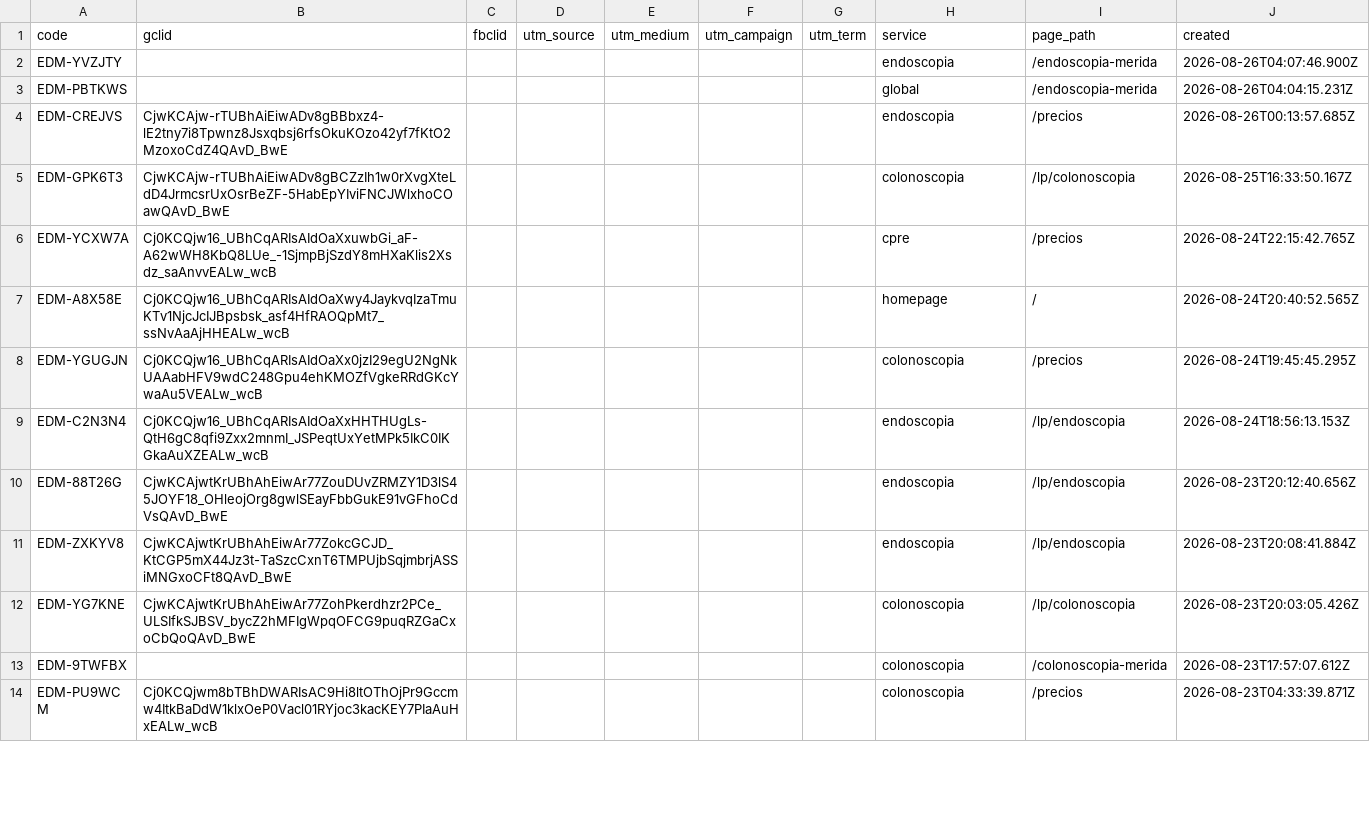
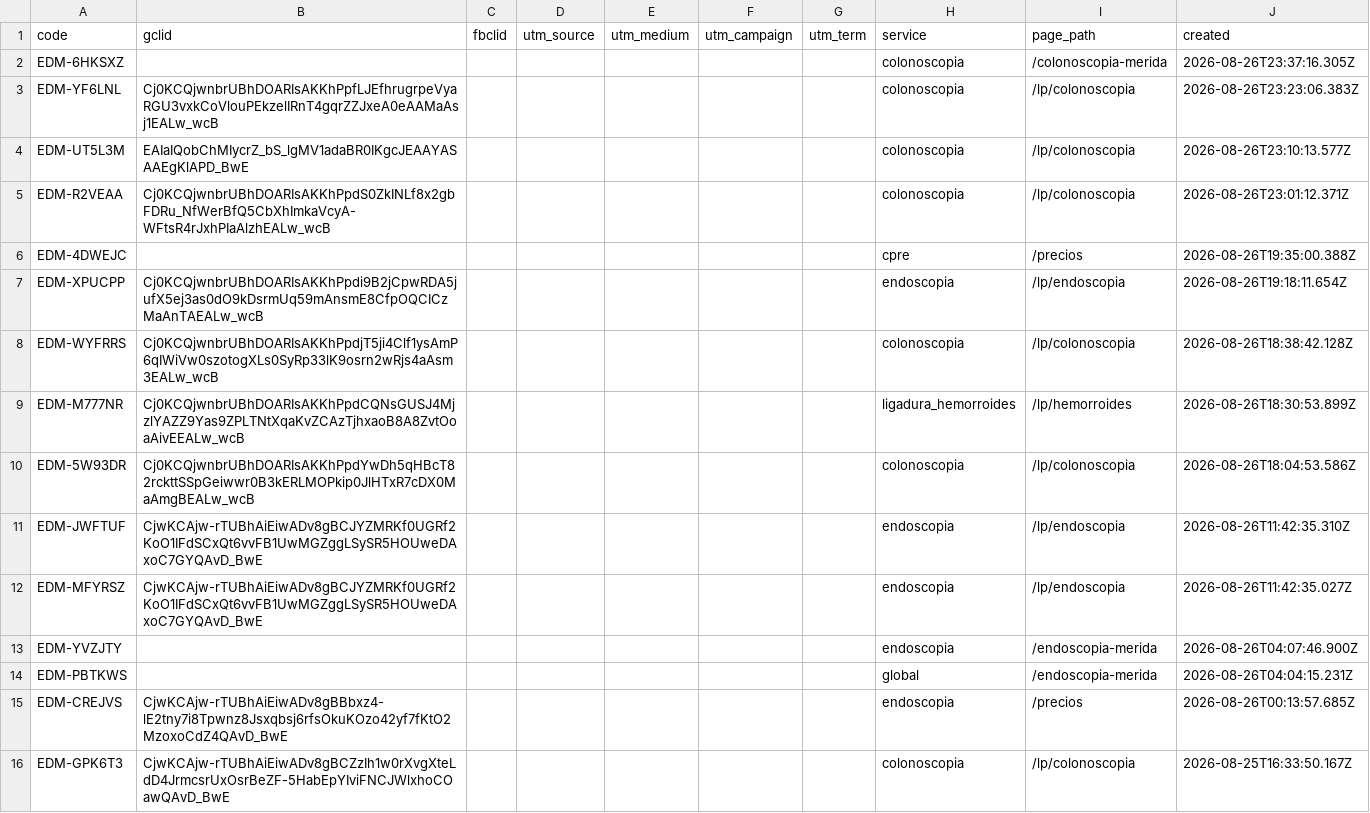
Before and after one commit to warmregards/Endoscopia-del-Mayab, a CSV file: data/ref-codes.csv, drawn as a sheet; only a part is shown; the shorter side is filled out with more unchanged rows; the diff names each change by its address in the sheet, - before the commit and + after, or states it on an @@ line.

```diff
--- a/data/ref-codes.csv
+++ b/data/ref-codes.csv
+row 2: EDM-6HKSXZ |  |  |  |  |  |  | colonoscopia | /colonoscopia-merida | 2026-08-26T23:37:16.305Z
+row 3: EDM-YF6LNL | Cj0KCQjwnbrUBhDOARIsAKKhPpfLJEfhrugrpeVyaRGU3vxkCoVlouPEkzelIRnT4gqrZZJxeA0eAAMaAsj1EALw_wcB |  |  |  |  |  | colonoscopia | /lp/colonoscopia | 2026-08-26T23:23:06.383Z
+row 4: EDM-UT5L3M | EAIaIQobChMIycrZ_bS_lgMV1adaBR0IKgcJEAAYASAAEgKlAPD_BwE |  |  |  |  |  | colonoscopia | /lp/colonoscopia | 2026-08-26T23:10:13.577Z
+row 5: EDM-R2VEAA | Cj0KCQjwnbrUBhDOARIsAKKhPpdS0ZkINLf8x2gbFDRu_NfWerBfQ5CbXhImkaVcyA-WFtsR4rJxhPIaAlzhEALw_wcB |  |  |  |  |  | colonoscopia | /lp/colonoscopia | 2026-08-26T23:01:12.371Z
+row 6: EDM-4DWEJC |  |  |  |  |  |  | cpre | /precios | 2026-08-26T19:35:00.388Z
+row 7: EDM-XPUCPP | Cj0KCQjwnbrUBhDOARIsAKKhPpdi9B2jCpwRDA5jufX5ej3as0dO9kDsrmUq59mAnsmE8CfpOQCICzMaAnTAEALw_wcB |  |  |  |  |  | endoscopia | /lp/endoscopia | 2026-08-26T19:18:11.654Z
+row 8: EDM-WYFRRS | Cj0KCQjwnbrUBhDOARIsAKKhPpdjT5ji4Clf1ysAmP6qIWiVw0szotogXLs0SyRp33lK9osrn2wRjs4aAsm3EALw_wcB |  |  |  |  |  | colonoscopia | /lp/colonoscopia | 2026-08-26T18:38:42.128Z
+row 9: EDM-M777NR | Cj0KCQjwnbrUBhDOARIsAKKhPpdCQNsGUSJ4MjzlYAZZ9Yas9ZPLTNtXqaKvZCAzTjhxaoB8A8ZvtOoaAivEEALw_wcB |  |  |  |  |  | ligadura_hemorroides | /lp/hemorroides | 2026-08-26T18:30:53.899Z
+row 10: EDM-5W93DR | Cj0KCQjwnbrUBhDOARIsAKKhPpdYwDh5qHBcT82rckttSSpGeiwwr0B3kERLMOPkip0JlHTxR7cDX0MaAmgBEALw_wcB |  |  |  |  |  | colonoscopia | /lp/colonoscopia | 2026-08-26T18:04:53.586Z
+row 11: EDM-JWFTUF | CjwKCAjw-rTUBhAiEiwADv8gBCJYZMRKf0UGRf2KoO1IFdSCxQt6vvFB1UwMGZggLSySR5HOUweDAxoC7GYQAvD_BwE |  |  |  |  |  | endoscopia | /lp/endoscopia | 2026-08-26T11:42:35.310Z
+row 12: EDM-MFYRSZ | CjwKCAjw-rTUBhAiEiwADv8gBCJYZMRKf0UGRf2KoO1IFdSCxQt6vvFB1UwMGZggLSySR5HOUweDAxoC7GYQAvD_BwE |  |  |  |  |  | endoscopia | /lp/endoscopia | 2026-08-26T11:42:35.027Z
```
